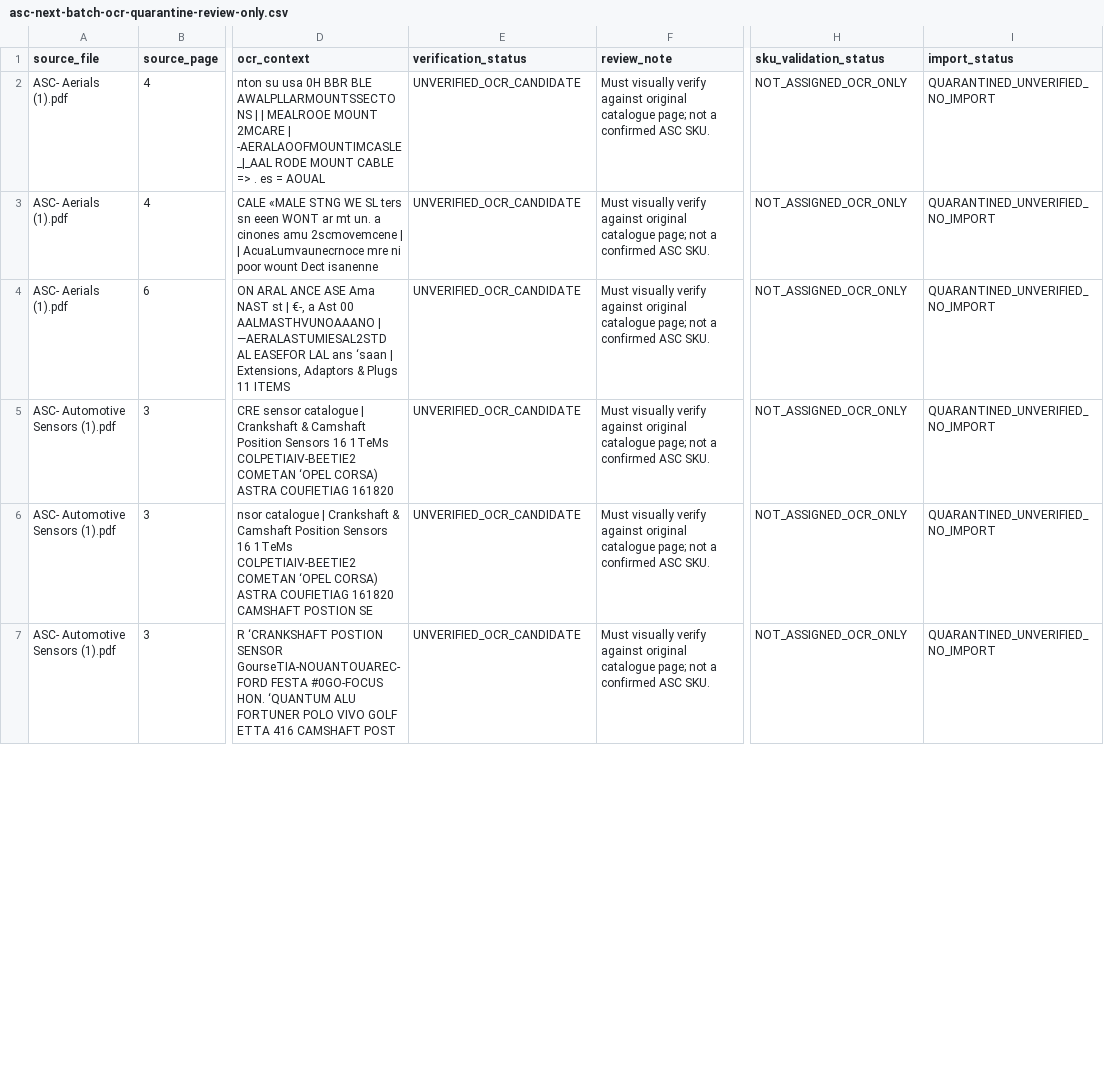
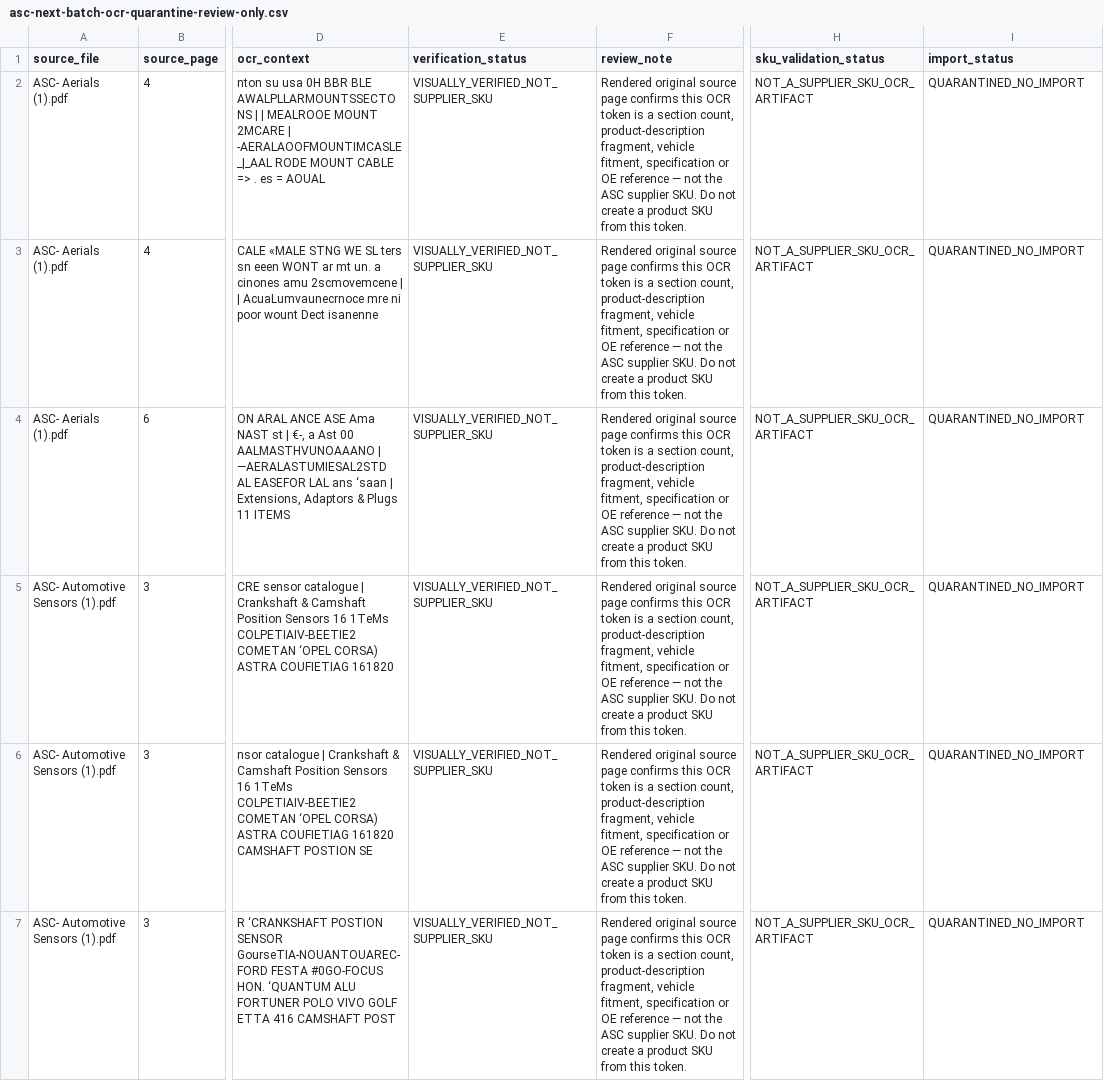
Before and after one commit to getwiredautoworx-max/get-wired-autoworx-store, a CSV file: catalogue-review/asc-catalogue-extraction/asc-next-batch-ocr-quarantine-review-only.csv, drawn as a sheet; only a part is shown, gaps mark what is left out; the diff covers the shown part only; the diff names each change by its address in the sheet, - before the commit and + after, or states it on an @@ line.

Commit message:
Classify 21 OCR tokens as non-SKU after source-page visual review

```diff
--- a/catalogue-review/asc-catalogue-extraction/asc-next-batch-ocr-quarantine-review-only.csv
+++ b/catalogue-review/asc-catalogue-extraction/asc-next-batch-ocr-quarantine-review-only.csv
-E2:E7 (verification_status): UNVERIFIED_OCR_CANDIDATE
+E2:E7 (verification_status): VISUALLY_VERIFIED_NOT_SUPPLIER_SKU
-F2:F7 (review_note): Must visually verify against original catalogue page; not a confirmed ASC SKU.
+F2:F7 (review_note): Rendered original source page confirms this OCR token is a section count, product-description fragment, vehicle fitment, specification or OE reference — not the ASC supplier SKU. Do not create a product SKU from this token.
-H2:H7 (sku_validation_status): NOT_ASSIGNED_OCR_ONLY
+H2:H7 (sku_validation_status): NOT_A_SUPPLIER_SKU_OCR_ARTIFACT
-I2:I7 (import_status): QUARANTINED_UNVERIFIED_NO_IMPORT
+I2:I7 (import_status): QUARANTINED_NO_IMPORT
```
Also changed, not shown: 60 edited cells elsewhere in this file.
